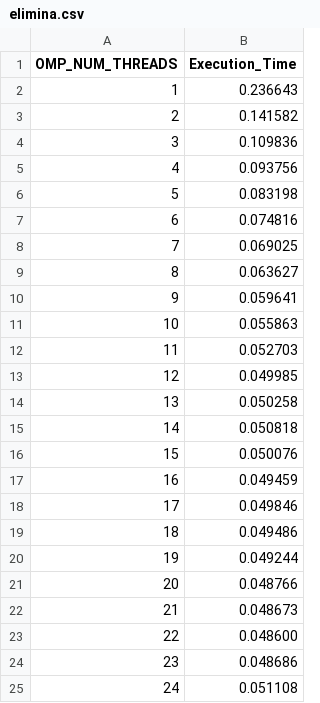
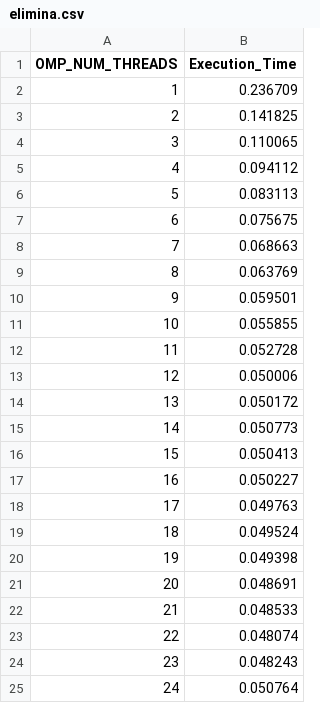
Before and after one commit to EdoardoZappia/HPC_ex, a CSV file: HPC_ex2/elimina.csv, drawn as a sheet.

```diff
--- a/HPC_ex2/elimina.csv
+++ b/HPC_ex2/elimina.csv
@@ -1,25 +1,25 @@
 OMP_NUM_THREADS,Execution_Time
-1,0.236643
-2,0.141582
-3,0.109836
-4,0.093756
-5,0.083198
-6,0.074816
-7,0.069025
-8,0.063627
-9,0.059641
-10,0.055863
-11,0.052703
-12,0.049985
-13,0.050258
-14,0.050818
-15,0.050076
-16,0.049459
-17,0.049846
-18,0.049486
-19,0.049244
-20,0.048766
-21,0.048673
-22,0.048600
-23,0.048686
-24,0.051108
+1,0.236709
+2,0.141825
+3,0.110065
+4,0.094112
+5,0.083113
+6,0.075675
+7,0.068663
+8,0.063769
+9,0.059501
+10,0.055855
+11,0.052728
+12,0.050006
+13,0.050172
+14,0.050773
+15,0.050413
+16,0.050227
+17,0.049763
+18,0.049524
+19,0.049398
+20,0.048691
+21,0.048533
+22,0.048074
+23,0.048243
+24,0.050764
```
Also changed, not shown: 2 other files.
